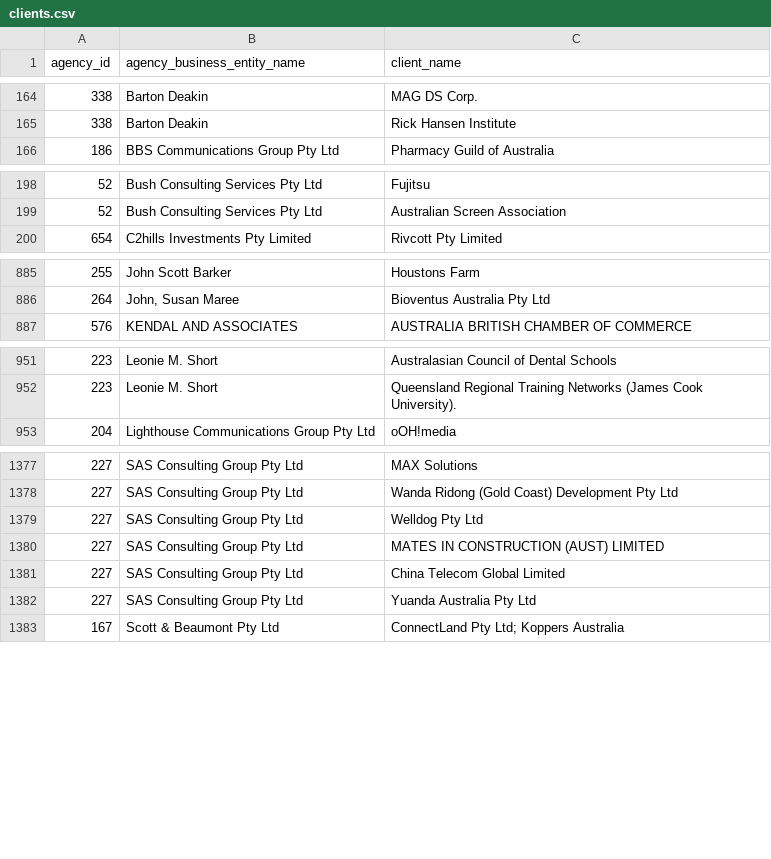
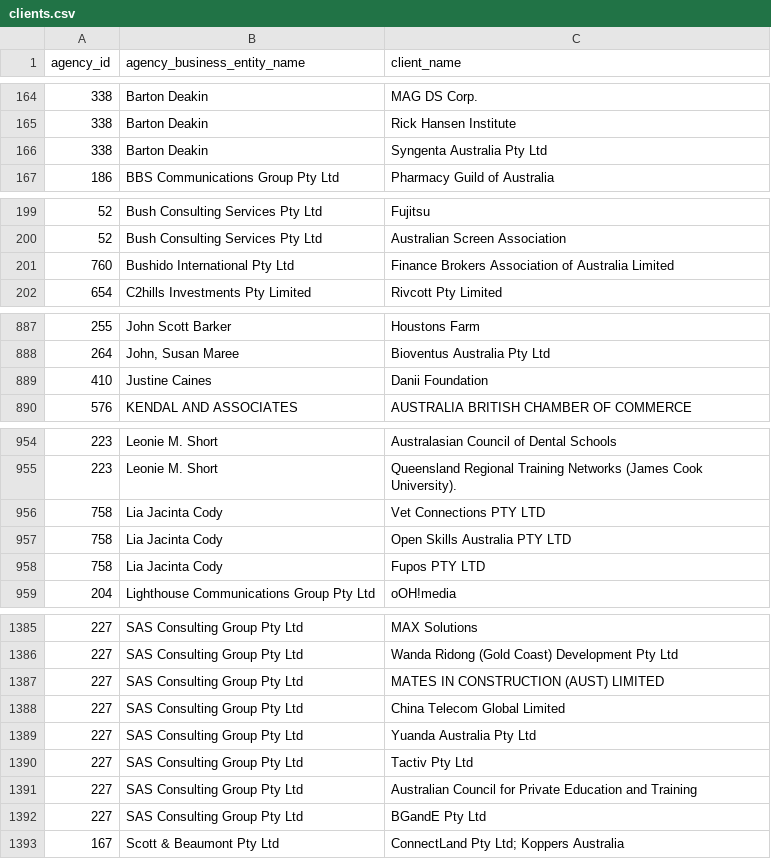
Before and after one commit to henare/australian_government_lobbyists_register, a CSV file: clients.csv, drawn as a sheet; only a part is shown, gaps mark what is left out; the diff covers the shown part only.

```diff
--- a/clients.csv
+++ b/clients.csv
@@ -165,2 +165,3 @@ agency_id,agency_business_entity_name,client_name
 338,Barton Deakin ,Rick Hansen Institute
+338,Barton Deakin ,Syngenta Australia Pty Ltd
 186,BBS Communications Group Pty Ltd,Pharmacy Guild of Australia
@@ -199,2 +200,3 @@ agency_id,agency_business_entity_name,client_name
 52,Bush Consulting Services Pty Ltd,Australian Screen Association
+760,Bushido International Pty Ltd,Finance Brokers Association of Australia Limited
 654,C2hills Investments Pty Limited,Rivcott Pty Limited
@@ -886,2 +888,3 @@ agency_id,agency_business_entity_name,client_name
 264,"John, Susan Maree",Bioventus Australia Pty Ltd
+410,Justine Caines,Danii Foundation
 576,KENDAL AND ASSOCIATES,AUSTRALIA BRITISH CHAMBER OF COMMERCE
@@ -952,2 +955,5 @@ agency_id,agency_business_entity_name,client_name
 223,Leonie M. Short,Queensland Regional Training Networks (James Cook University).
+758,Lia Jacinta Cody,Vet Connections PTY LTD
+758,Lia Jacinta Cody,Open Skills Australia PTY LTD
+758,Lia Jacinta Cody,Fupos PTY LTD
 204,Lighthouse Communications Group Pty Ltd,oOH!media
@@ -1378,3 +1386,2 @@ agency_id,agency_business_entity_name,client_name
 227,SAS Consulting Group Pty Ltd,Wanda Ridong (Gold Coast) Development Pty Ltd
-227,SAS Consulting Group Pty Ltd,Welldog Pty Ltd
 227,SAS Consulting Group Pty Ltd,MATES IN CONSTRUCTION (AUST) LIMITED
@@ -1382,2 +1389,5 @@ agency_id,agency_business_entity_name,client_name
 227,SAS Consulting Group Pty Ltd,Yuanda Australia Pty Ltd
+227,SAS Consulting Group Pty Ltd,Tactiv Pty Ltd
+227,SAS Consulting Group Pty Ltd,Australian Council for Private Education and Training
+227,SAS Consulting Group Pty Ltd,BGandE Pty Ltd
 167,Scott & Beaumont Pty Ltd,ConnectLand Pty Ltd; Koppers Australia
```
Also changed, not shown: 2 added rows elsewhere in this file, agencies.csv, lobbyists.csv, 1 other file.
